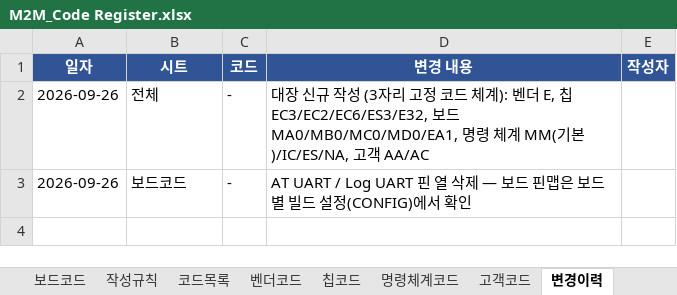
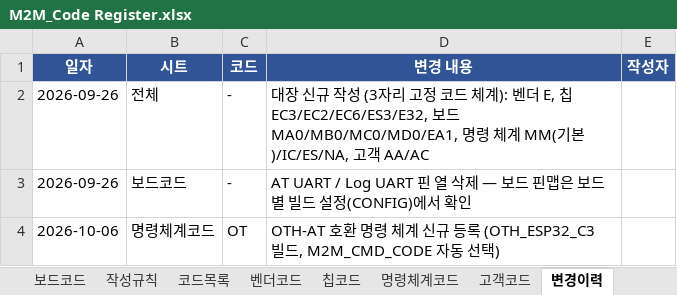
Before and after one commit to crowmworc/OTH_ESP32_C, an Excel workbook: doc/M2M_Code Register.xlsx, sheet 변경이력, drawn as a sheet; values as stored, in another font and other column widths than the file's, no borders; the diff names each change by its address in the sheet, - before the commit and + after, or states it on an @@ line.

```diff
--- a/doc/M2M_Code Register.xlsx (sheet 변경이력)
+++ b/doc/M2M_Code Register.xlsx (sheet 변경이력)
+row 4: 2026-10-06 | 명령체계코드 | OT | OTH-AT 호환 명령 체계 신규 등록 (OTH_ESP32_C3 빌드, M2M_CMD_CODE 자동 선택)
```
Also changed, not shown: sheet 명령체계코드.
